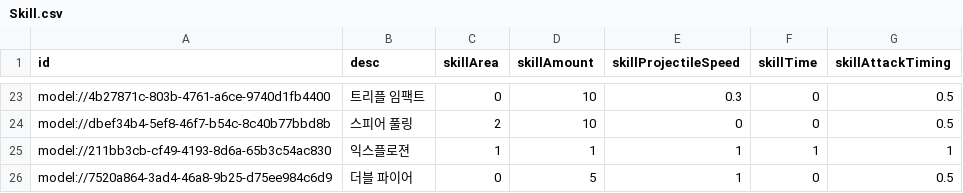
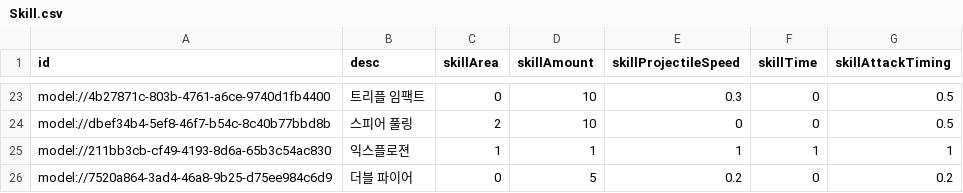
Before and after one commit to treenod-joshua/MapleWorlds, a CSV file: RootDesk/MyDesk/DataSets/Skill.csv, drawn as a sheet; only a part is shown, gaps mark what is left out.

```diff
--- a/RootDesk/MyDesk/DataSets/Skill.csv
+++ b/RootDesk/MyDesk/DataSets/Skill.csv
@@ -25,2 +25,2 @@ model://dbef34b4-5ef8-46f7-b54c-8c40b77bbd8b,스피어 풀링,2,10,0,0,0.5
 model://211bb3cb-cf49-4193-8d6a-65b3c54ac830,익스플로젼,1,1,1,1,1
-model://7520a864-3ad4-46a8-9b25-d75ee984c6d9,더블 파이어,0,5,1,0,0.5
+model://7520a864-3ad4-46a8-9b25-d75ee984c6d9,더블 파이어,0,5,0.2,0,0.2
```
Also changed, not shown: RootDesk/MyDesk/DataSets/Unit.csv, RootDesk/MyDesk/MotionPackage/MotionData.csv, 10 other files.
